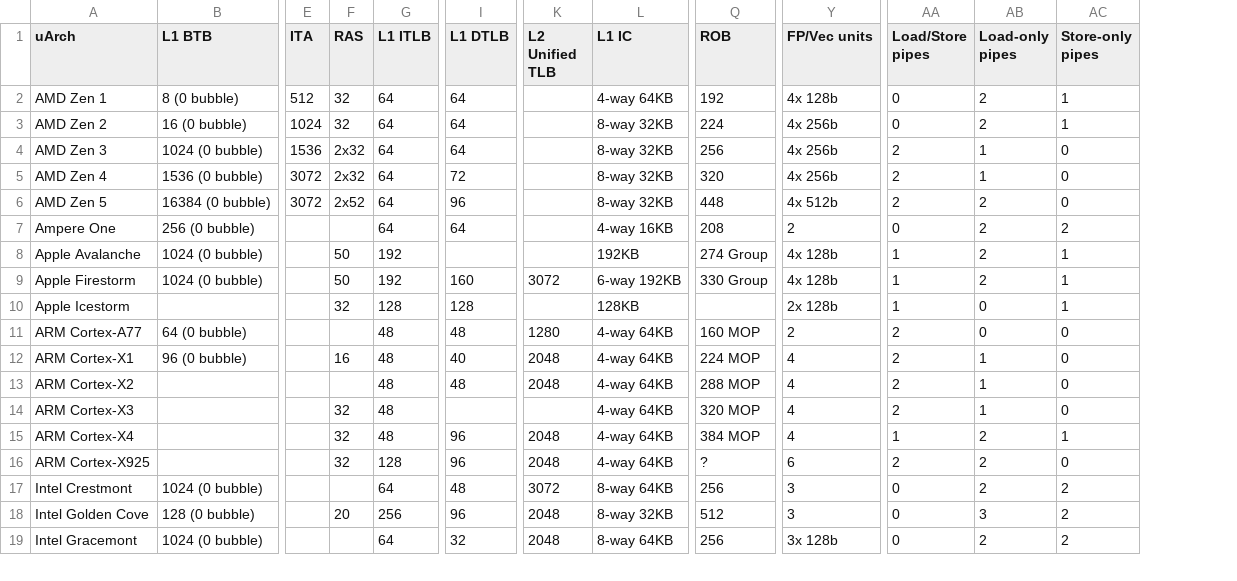
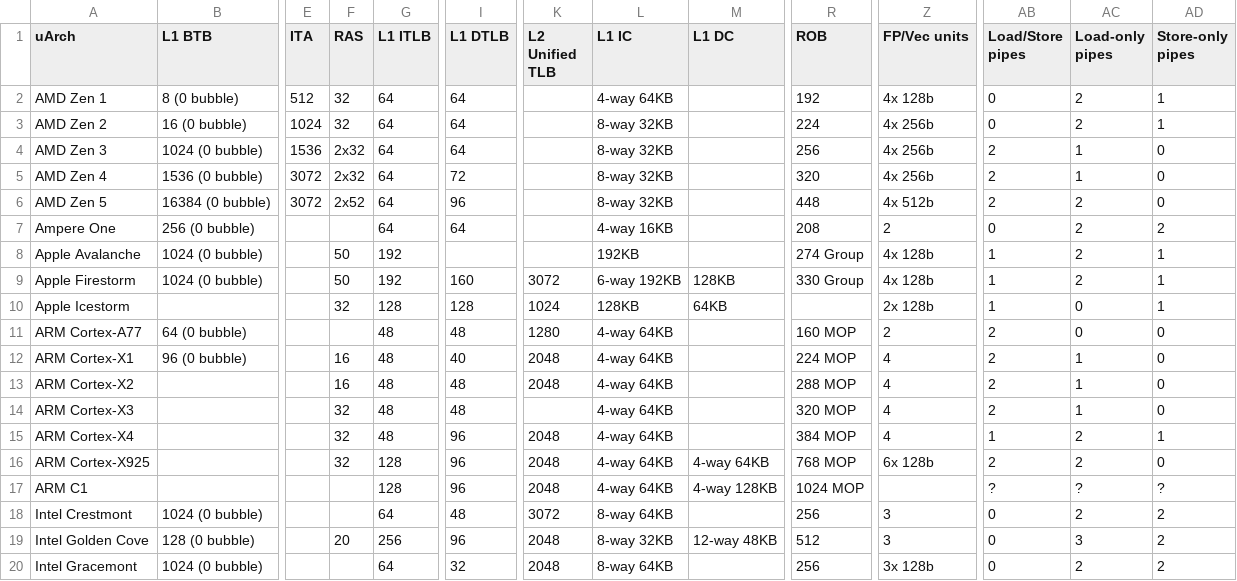
Before and after one commit to jiegec/cpu, a CSV file: uarch.csv, drawn as a sheet; only a part is shown, gaps mark what is left out; addresses are those after the commit; rows hold the shown columns only; the diff names each change by its address in the sheet, - before the commit and + after, or states it on an @@ line.

```diff
--- a/uarch.csv
+++ b/uarch.csv
+column M (L1 DC), rows 9-16: 128KB | 64KB |  |  |  |  |  | 4-way 64KB; row 19: 12-way 48KB
-K10 (L2 Unified TLB): (empty)
+K10 (L2 Unified TLB): 1024
-F13 (RAS): (empty)
+F13 (RAS): 16
-I14 (L1 DTLB): (empty)
+I14 (L1 DTLB): 48
-R16 (ROB): ?
+R16 (ROB): 768 MOP
-Z16 (FP/Vec units): 6
+Z16 (FP/Vec units): 6x 128b
+row 17: ARM C1 |  |  |  | 128 | 96 | 2048 | 4-way 64KB | 4-way 128KB | 1024 MOP |  | ? | ? | ?
```
Also changed, not shown: 5 other files.
